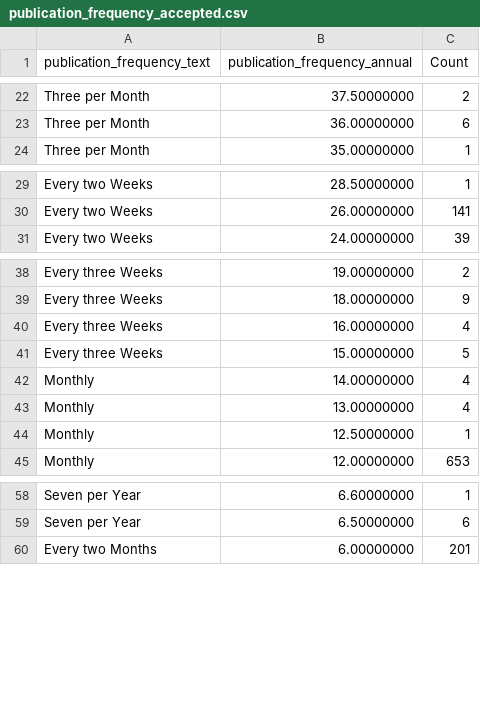
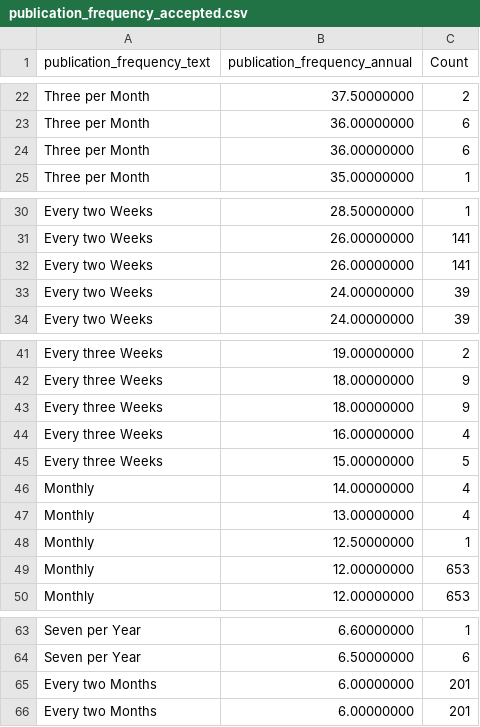
Before and after one commit to COMHIS/kungliga, a CSV file: output.tables/publication_frequency_accepted.csv, drawn as a sheet; only a part is shown, gaps mark what is left out; the diff covers the shown part only; the diff names each change by its address in the sheet, - before the commit and + after, or states it on an @@ line.

```diff
--- a/output.tables/publication_frequency_accepted.csv
+++ b/output.tables/publication_frequency_accepted.csv
+row 24: Three per Month | 36.00000000 | 6
+row 32: Every two Weeks | 26.00000000 | 141
+row 33: Every two Weeks | 24.00000000 | 39
+row 43: Every three Weeks | 18.00000000 | 9
+row 49: Monthly | 12.00000000 | 653
+row 65: Every two Months | 6.00000000 | 201
```
Also changed, not shown: 1 added row and 1 edited cell elsewhere in this file, 42 other files.
